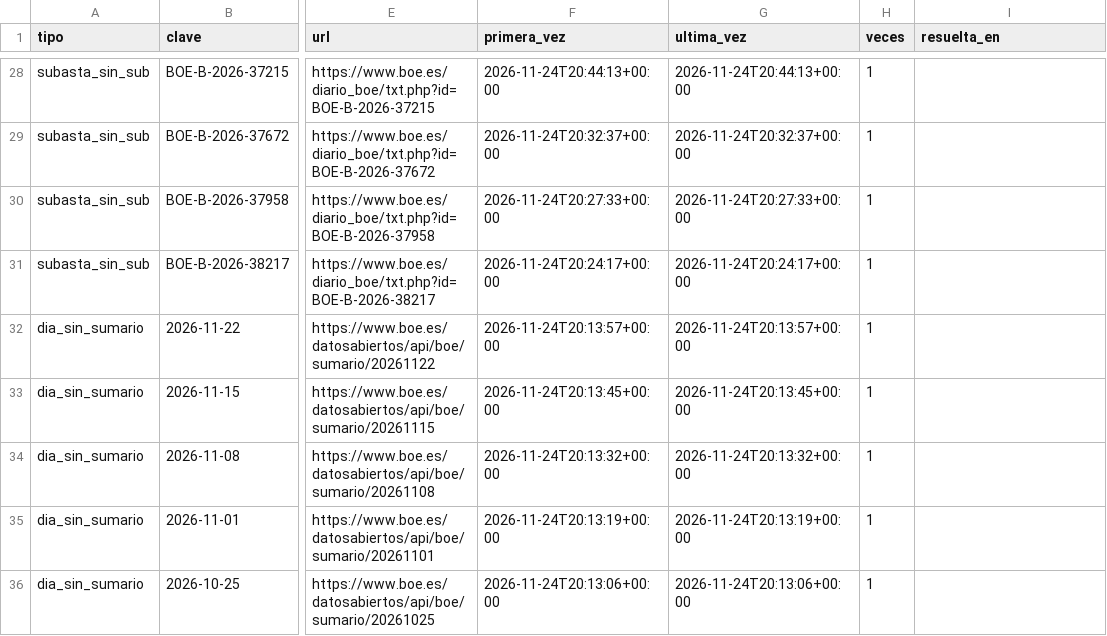
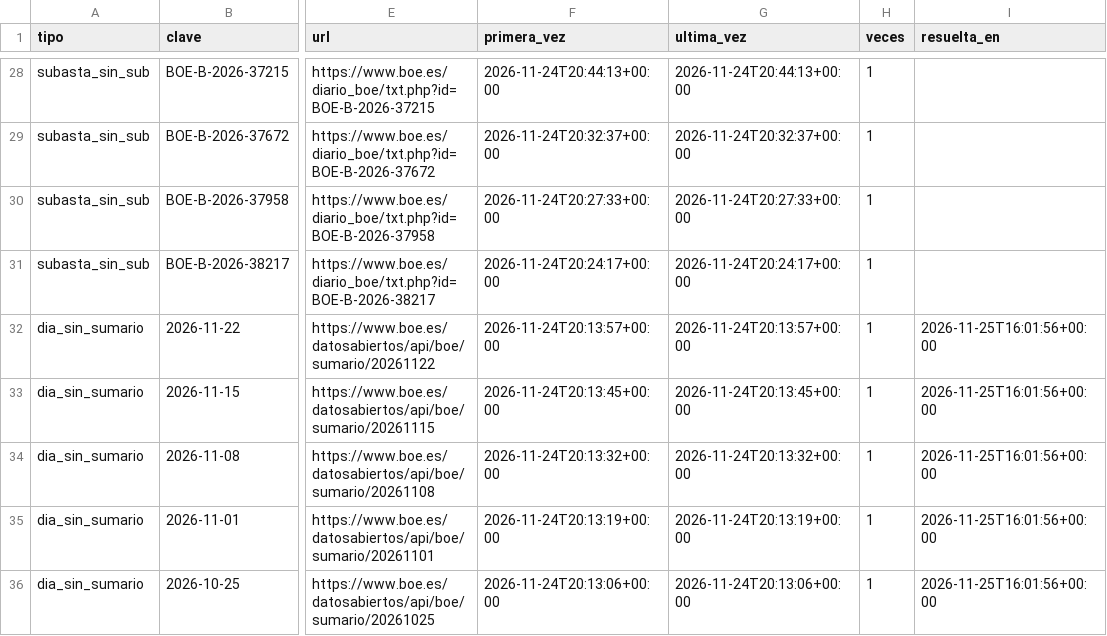
Before and after one commit to enriquesem22/sema-subastas-boe, a CSV file: datos/export/df_incidencias.csv, drawn as a sheet; only a part is shown, gaps mark what is left out; the diff names each change by its address in the sheet, - before the commit and + after, or states it on an @@ line.

```diff
--- a/datos/export/df_incidencias.csv
+++ b/datos/export/df_incidencias.csv
-I32:I36 (resuelta_en): (empty)
+I32:I36 (resuelta_en): 2026-11-25T16:01:56+00:00
```
Also changed, not shown: 7 other files.
